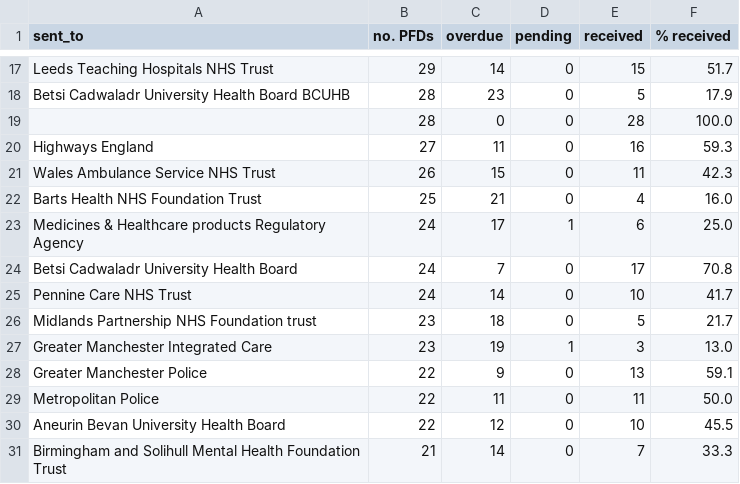
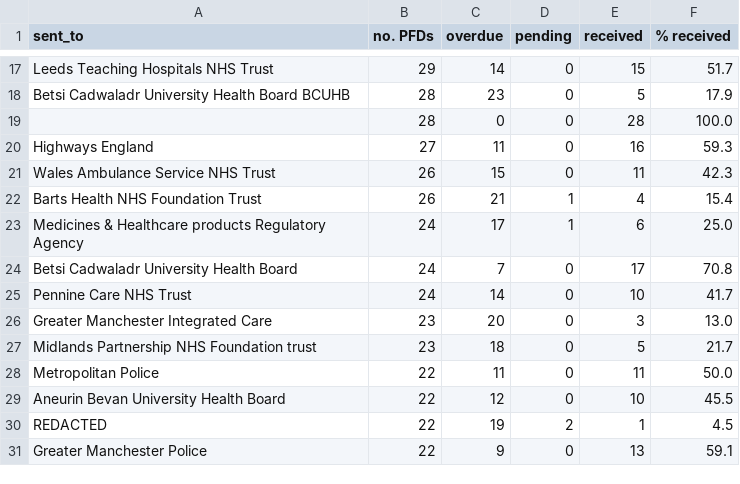
Before and after one commit to Just-Helpful/preventable-deaths-scraper, a CSV file: src/analyse/counts/data/sent/top-sent-types.csv, drawn as a sheet; only a part is shown, gaps mark what is left out; the diff covers the shown part only.

```diff
--- a/src/analyse/counts/data/sent/top-sent-types.csv
+++ b/src/analyse/counts/data/sent/top-sent-types.csv
@@ -21,3 +21,3 @@ Highways England,27,11,0,16,59.3
 Wales Ambulance Service NHS Trust,26,15,0,11,42.3
-Barts Health NHS Foundation Trust,25,21,0,4,16.0
+Barts Health NHS Foundation Trust,26,21,1,4,15.4
 Medicines & Healthcare products Regulatory Agency,24,17,1,6,25.0
@@ -25,7 +25,7 @@ Betsi Cadwaladr University Health Board,24,7,0,17,70.8
 Pennine Care NHS Trust,24,14,0,10,41.7
+Greater Manchester Integrated Care,23,20,0,3,13.0
 Midlands Partnership NHS Foundation trust,23,18,0,5,21.7
-Greater Manchester Integrated Care,23,19,1,3,13.0
-Greater Manchester Police,22,9,0,13,59.1
 Metropolitan Police,22,11,0,11,50.0
 Aneurin Bevan University Health Board,22,12,0,10,45.5
-Birmingham and Solihull Mental Health Foundation Trust,21,14,0,7,33.3
+REDACTED,22,19,2,1,4.5
+Greater Manchester Police,22,9,0,13,59.1
```
Also changed, not shown: 1 added row, 1 removed row, 2 moved rows and 10 edited cells elsewhere in this file, src/analyse/counts/data/sent/rcpt-statuses.csv, src/analyse/counts/data/sent/sent-counts.csv, 27 other files.
